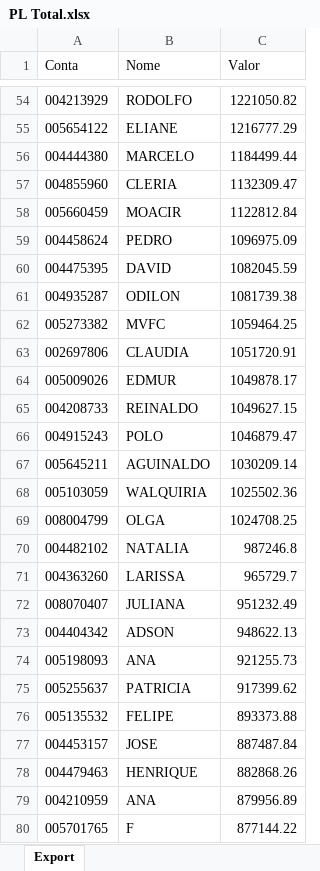
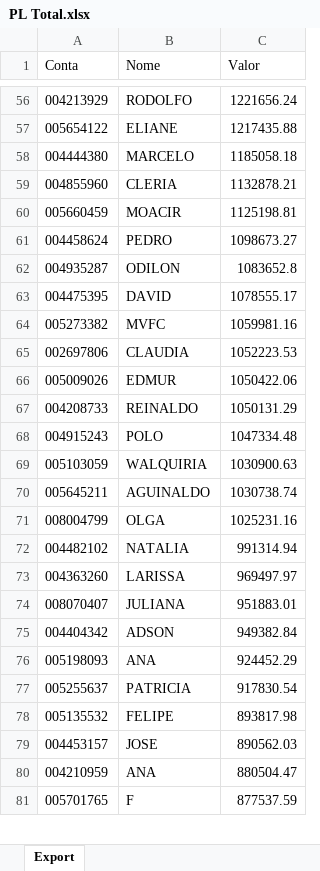
Before and after one commit to bluemetrixgit/Mesa_de_operacao, an Excel workbook: PL Total.xlsx, sheet Export, drawn as a sheet; only a part is shown, gaps mark what is left out; values as stored, in another font and other column widths than the file's, no borders; removed rows and columns are numbered as before the commit, all else as after; the diff covers the shown part only; the diff names each change by its address in the sheet, - before the commit and + after, or states it on an @@ line.

```diff
--- a/PL Total.xlsx (sheet Export)
+++ b/PL Total.xlsx (sheet Export)
-C56 (Valor): 1221050.82
+C56 (Valor): 1221656.24
-C57 (Valor): 1216777.29
+C57 (Valor): 1217435.88
-C58 (Valor): 1184499.44
+C58 (Valor): 1185058.18
-C59 (Valor): 1132309.47
+C59 (Valor): 1132878.21
-C60 (Valor): 1122812.84
+C60 (Valor): 1125198.81
-C61 (Valor): 1096975.09
+C61 (Valor): 1098673.27
-row 60: 004475395 | DAVID | 1082045.59
-C62 (Valor): 1081739.38
+C62 (Valor): 1083652.8
+row 63: 004475395 | DAVID | 1078555.17
-C64 (Valor): 1059464.25
+C64 (Valor): 1059981.16
-C65 (Valor): 1051720.91
+C65 (Valor): 1052223.53
-C66 (Valor): 1049878.17
+C66 (Valor): 1050422.06
-C67 (Valor): 1049627.15
+C67 (Valor): 1050131.29
-C68 (Valor): 1046879.47
+C68 (Valor): 1047334.48
-row 67: 005645211 | AGUINALDO | 1030209.14
-C69 (Valor): 1025502.36
+C69 (Valor): 1030900.63
+row 70: 005645211 | AGUINALDO | 1030738.74
-C71 (Valor): 1024708.25
+C71 (Valor): 1025231.16
-C72 (Valor): 987246.8
+C72 (Valor): 991314.94
-C73 (Valor): 965729.7
+C73 (Valor): 969497.97
-C74 (Valor): 951232.49
+C74 (Valor): 951883.01
-C75 (Valor): 948622.13
+C75 (Valor): 949382.84
-C76 (Valor): 921255.73
+C76 (Valor): 924452.29
-C77 (Valor): 917399.62
+C77 (Valor): 917830.54
-C78 (Valor): 893373.88
+C78 (Valor): 893817.98
-C79 (Valor): 887487.84
+C79 (Valor): 890562.03
-row 78: 004479463 | HENRIQUE | 882868.26
-C80 (Valor): 879956.89
+C80 (Valor): 880504.47
-C81 (Valor): 877144.22
+C81 (Valor): 877537.59
```
Also changed, not shown: 67 added rows, 65 removed rows and 419 edited cells elsewhere in this sheet.
